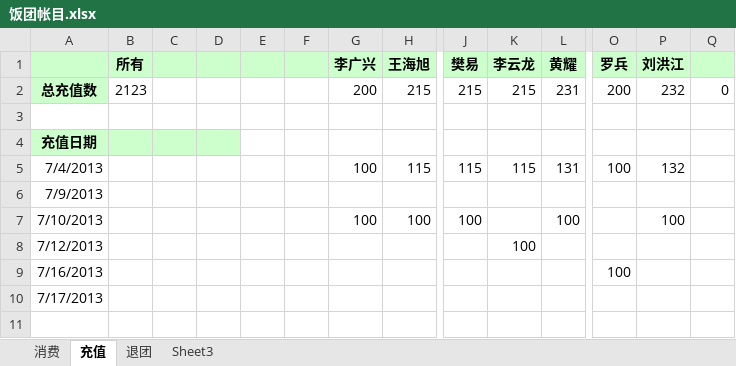
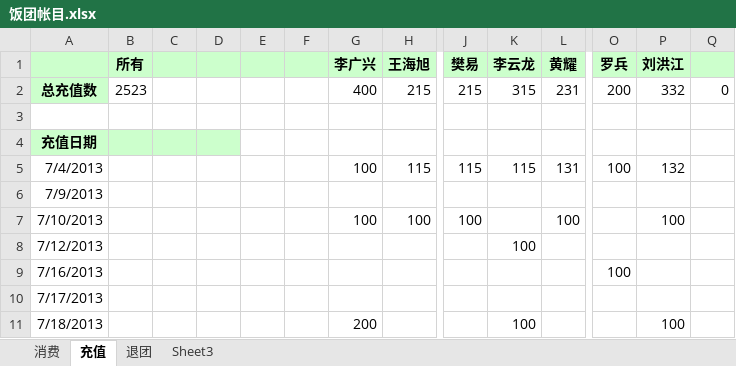
Before and after one commit to nhnfantuan/nhnfantuan, an Excel workbook: 饭团帐目.xlsx, sheet 充值, drawn as a sheet; only a part is shown, gaps mark what is left out; values as stored, in another font and other column widths than the file's, no borders; rows hold the shown columns only; the diff names each change by its address in the sheet, - before the commit and + after, or states it on an @@ line.

```diff
--- a/饭团帐目.xlsx (sheet 充值)
+++ b/饭团帐目.xlsx (sheet 充值)
-B2 (所有): 2123
+B2 (所有): 2523
-G2 (李广兴): 200
+G2 (李广兴): 400
-K2 (李云龙): 215
+K2 (李云龙): 315
-P2 (刘洪江): 232
+P2 (刘洪江): 332
+row 11: 7/18/2013 |  |  |  |  |  | 200 |  |  | 100 |  |  | 100
```
Also changed, not shown: sheet 消费.
